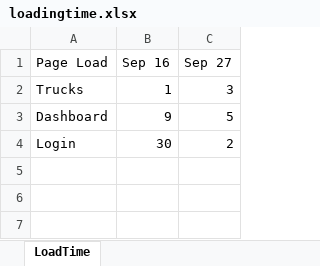
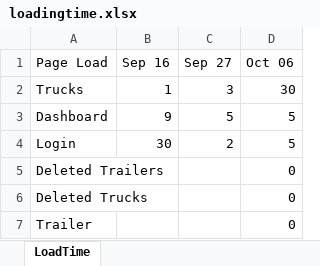
Before and after one commit to AbhijeetNagarkar/CompleteFramework, an Excel workbook: ExcelOutput/loadingtime.xlsx, sheet LoadTime, drawn as a sheet; values as stored, in another font and other column widths than the file's, no borders; the diff names each change by its address in the sheet, - before the commit and + after, or states it on an @@ line.

Commit message:
Loading time update after build success from jenkins

```diff
--- a/ExcelOutput/loadingtime.xlsx (sheet LoadTime)
+++ b/ExcelOutput/loadingtime.xlsx (sheet LoadTime)
+column D (Oct 06), rows 2-4: 30 | 5 | 5
+row 5: Deleted Trailers |  |  | 0
+row 6: Deleted Trucks |  |  | 0
+row 7: Trailer |  |  | 0
```
